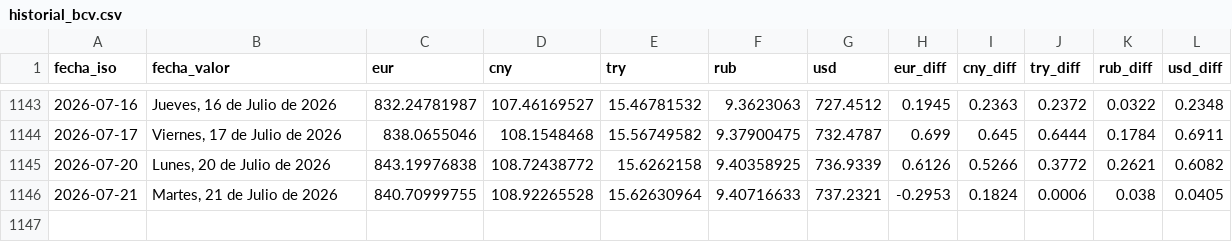
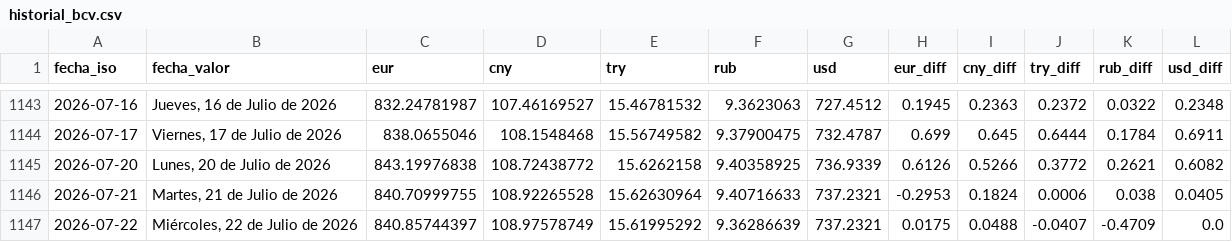
Before and after one commit to ESuarezPeraza/API-BCV, a CSV file: historial_bcv.csv, drawn as a sheet; only a part is shown, gaps mark what is left out.

Commit message:
Actualización automática de tasa BCV

```diff
--- a/historial_bcv.csv
+++ b/historial_bcv.csv
@@ -1146 +1146,2 @@ fecha_iso,fecha_valor,eur,cny,try,rub,usd,eur_diff,cny_diff,try_diff,rub_diff,us
 2026-07-21,"Martes, 21 de Julio de 2026",840.70999755,108.92265528,15.62630964,9.40716633,737.2321,-0.2953,0.1824,0.0006,0.038,0.0405
+2026-07-22,"Miércoles, 22 de Julio de 2026",840.85744397,108.97578749,15.61995292,9.36286639,737.2321,0.0175,0.0488,-0.0407,-0.4709,0.0
```
